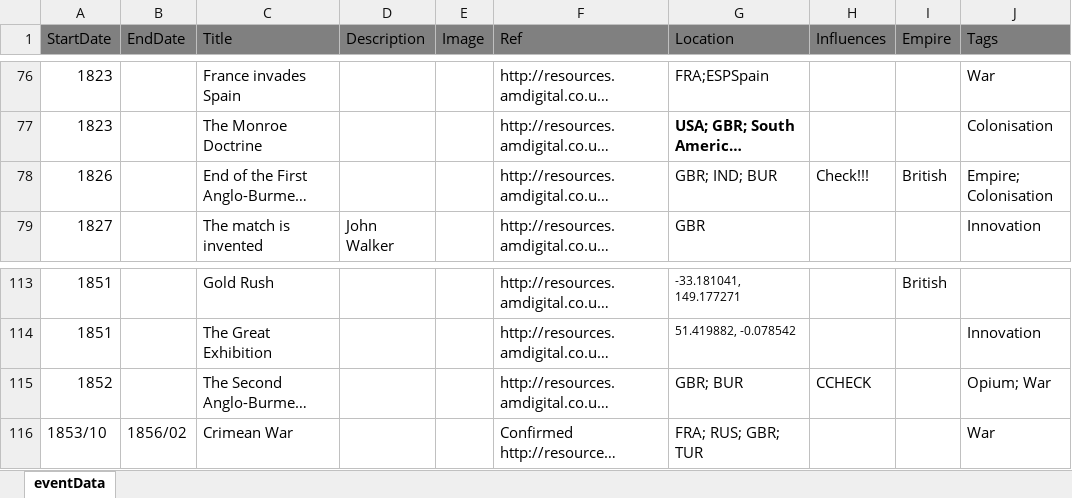
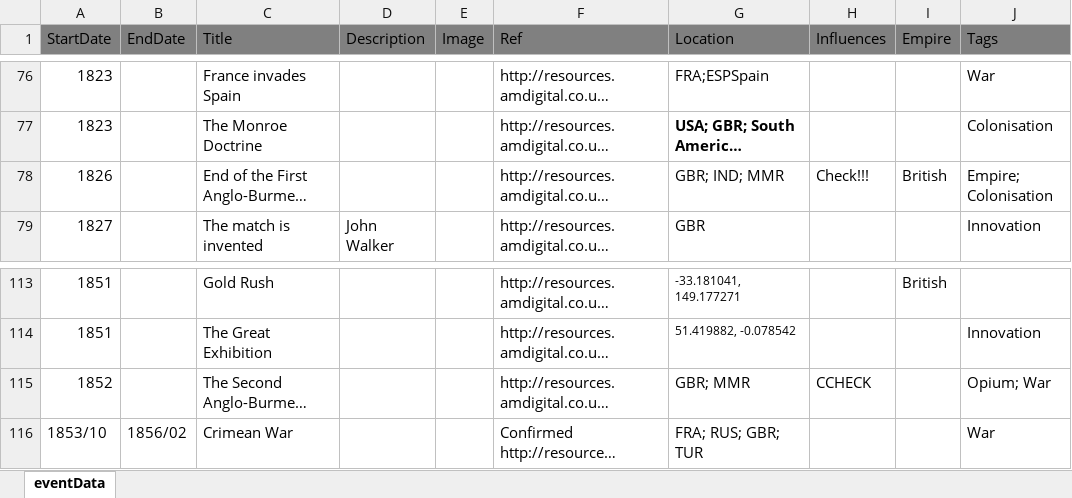
Before and after one commit to Ariadne-S/Historical-Map, an Excel workbook: eventData.xlsx, sheet eventData, drawn as a sheet; only a part is shown, gaps mark what is left out; long unchanged cells end in …; values as stored, in another font and other column widths than the file's, no borders; the diff names each change by its address in the sheet, - before the commit and + after, or states it on an @@ line.

```diff
--- a/eventData.xlsx (sheet eventData)
+++ b/eventData.xlsx (sheet eventData)
-G78 (Location): GBR; IND; BUR
+G78 (Location): GBR; IND; MMR
-G115 (Location): GBR; BUR
+G115 (Location): GBR; MMR
```
Also changed, not shown: 4 other files.
